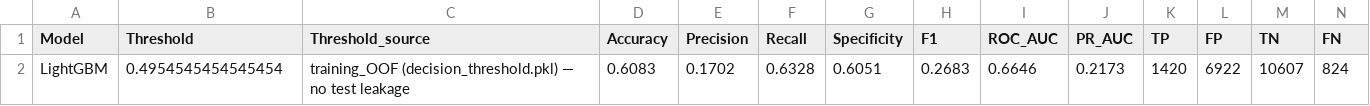
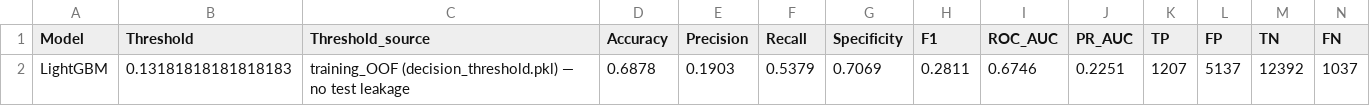
Before and after one commit to AhmadShahzad357-beep/Hospital-Readmission-prediction, a CSV file: reports/results/test_metrics_final.csv, drawn as a sheet.

```diff
--- a/reports/results/test_metrics_final.csv
+++ b/reports/results/test_metrics_final.csv
@@ -1,2 +1,2 @@
 Model,Threshold,Threshold_source,Accuracy,Precision,Recall,Specificity,F1,ROC_AUC,PR_AUC,TP,FP,TN,FN
-LightGBM,0.4954545454545454,training_OOF (decision_threshold.pkl) — no test leakage,0.6083,0.1702,0.6328,0.6051,0.2683,0.6646,0.2173,1420,6922,10607,824
+LightGBM,0.13181818181818183,training_OOF (decision_threshold.pkl) — no test leakage,0.6878,0.1903,0.5379,0.7069,0.2811,0.6746,0.2251,1207,5137,12392,1037
```
Also changed, not shown: reports/results/error_analysis_comparison.csv, reports/results/shap_importance.csv, 51 other files.
